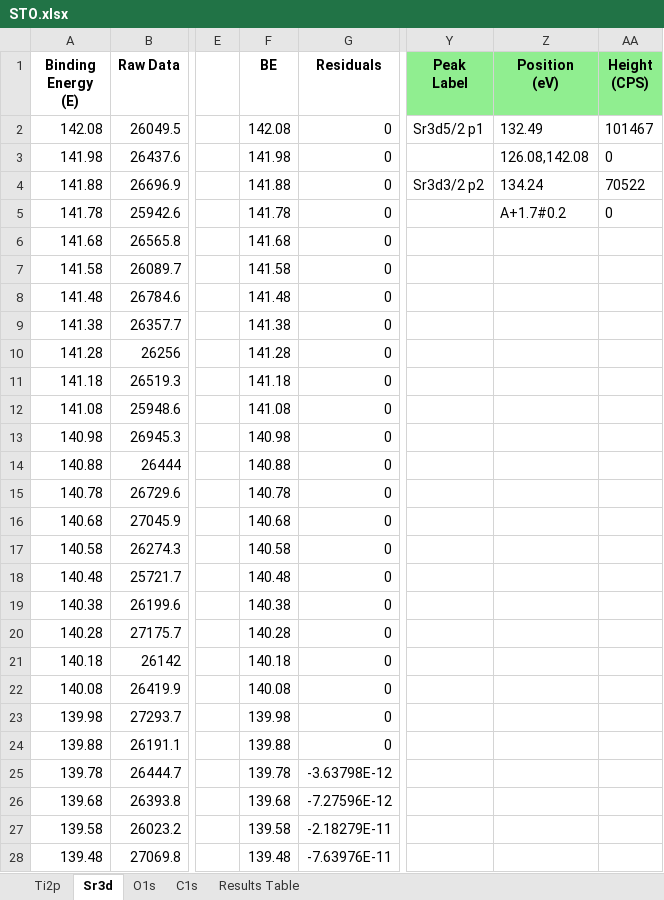
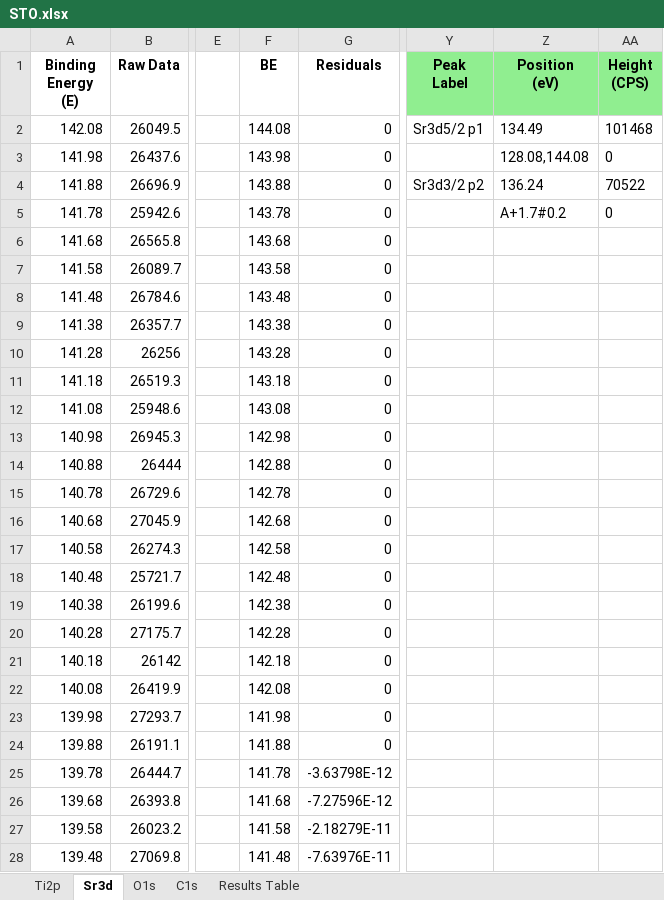
Before and after one commit to KherveFitting/KherveFitting, an Excel workbook: DATA/UKSAF/STO.xlsx, sheet Sr3d, drawn as a sheet; only a part is shown, gaps mark what is left out; values as stored, in another font and other column widths than the file's, no borders; charts and pictures not drawn; the diff covers the shown part only; the diff names each change by its address in the sheet, - before the commit and + after, or states it on an @@ line.

```diff
--- a/DATA/UKSAF/STO.xlsx (sheet Sr3d)
+++ b/DATA/UKSAF/STO.xlsx (sheet Sr3d)
-F2 (BE): 142.08
+F2 (BE): 144.08
-Z2 (Position (eV)): 132.49
+Z2 (Position (eV)): 134.49
-AA2 (Height (CPS)): 101467
+AA2 (Height (CPS)): 101468
-F3 (BE): 141.98
+F3 (BE): 143.98
-Z3 (Position (eV)): 126.08,142.08
+Z3 (Position (eV)): 128.08,144.08
-F4 (BE): 141.88
+F4 (BE): 143.88
-Z4 (Position (eV)): 134.24
+Z4 (Position (eV)): 136.24
-F5 (BE): 141.78
+F5 (BE): 143.78
-F6 (BE): 141.68
+F6 (BE): 143.68
-F7 (BE): 141.58
+F7 (BE): 143.58
-F8 (BE): 141.48
+F8 (BE): 143.48
-F9 (BE): 141.38
+F9 (BE): 143.38
-F10 (BE): 141.28
+F10 (BE): 143.28
-F11 (BE): 141.18
+F11 (BE): 143.18
-F12 (BE): 141.08
+F12 (BE): 143.08
-F13 (BE): 140.98
+F13 (BE): 142.98
-F14 (BE): 140.88
+F14 (BE): 142.88
-F15 (BE): 140.78
+F15 (BE): 142.78
-F16 (BE): 140.68
+F16 (BE): 142.68
-F17 (BE): 140.58
+F17 (BE): 142.58
-F18 (BE): 140.48
+F18 (BE): 142.48
-F19 (BE): 140.38
+F19 (BE): 142.38
-F20 (BE): 140.28
+F20 (BE): 142.28
-F21 (BE): 140.18
+F21 (BE): 142.18
-F22 (BE): 140.08
+F22 (BE): 142.08
-F23 (BE): 139.98
+F23 (BE): 141.98
-F24 (BE): 139.88
+F24 (BE): 141.88
-F25 (BE): 139.78
+F25 (BE): 141.78
-F26 (BE): 139.68
+F26 (BE): 141.68
-F27 (BE): 139.58
+F27 (BE): 141.58
-F28 (BE): 139.48
+F28 (BE): 141.48
```
Also changed, not shown: 193 edited cells elsewhere in this sheet, charts or pictures, DATA/UKSAF/Pt4f.xlsx, 5 other files.
